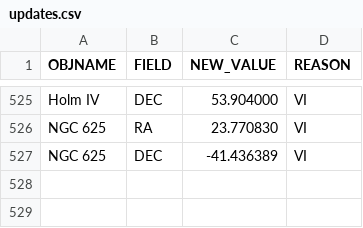
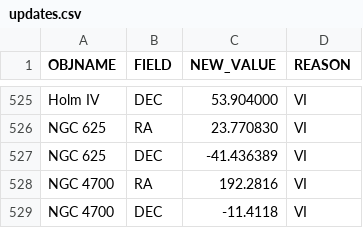
Before and after one commit to moustakas/SGA, a CSV file: py/SGA/data/SGA2025/overlays/v1.0/updates.csv, drawn as a sheet; only a part is shown, gaps mark what is left out; the diff names each change by its address in the sheet, - before the commit and + after, or states it on an @@ line.

Commit message:
one more update

```diff
--- a/py/SGA/data/SGA2025/overlays/v1.0/updates.csv
+++ b/py/SGA/data/SGA2025/overlays/v1.0/updates.csv
+row 528: NGC 4700 | RA | 192.2816 | VI
+row 529: NGC 4700 | DEC | -11.4118 | VI
```
